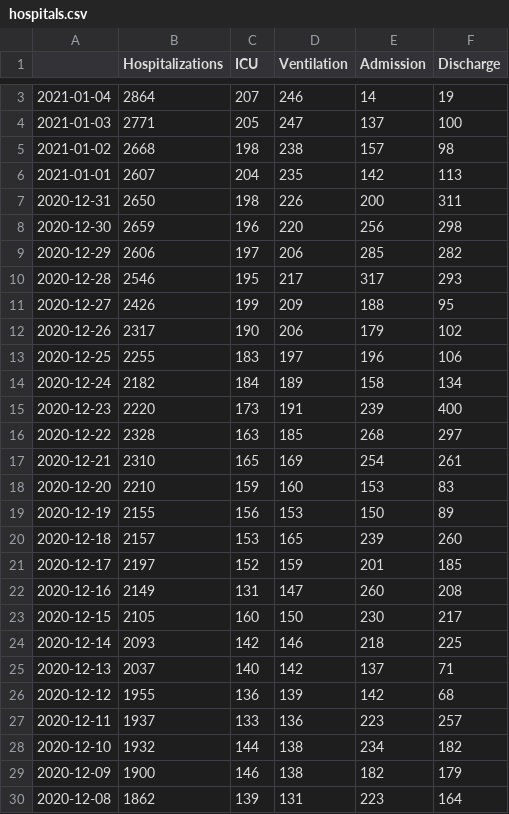
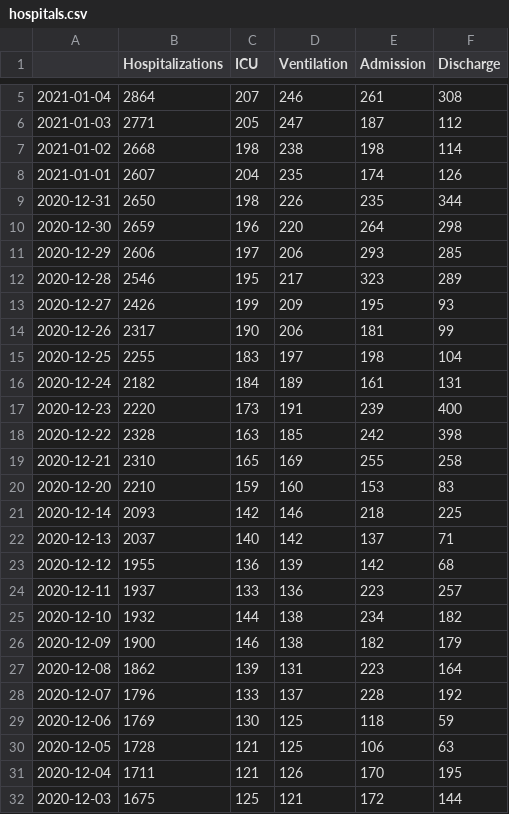
Before and after one commit to zuzancek/corona, a CSV file: SEIR_2_wave/data/hospitals.csv, drawn as a sheet; only a part is shown, gaps mark what is left out; the shorter side is filled out with more unchanged rows; the diff covers the shown part only.

```diff
--- a/SEIR_2_wave/data/hospitals.csv
+++ b/SEIR_2_wave/data/hospitals.csv
@@ -3,22 +5,17 @@
-2021-01-04,2864,207,246,14,19
-2021-01-03,2771,205,247,137,100
-2021-01-02,2668,198,238,157,98
-2021-01-01,2607,204,235,142,113
-2020-12-31,2650,198,226,200,311
-2020-12-30,2659,196,220,256,298
-2020-12-29,2606,197,206,285,282
-2020-12-28,2546,195,217,317,293
-2020-12-27,2426,199,209,188,95
-2020-12-26,2317,190,206,179,102
-2020-12-25,2255,183,197,196,106
-2020-12-24,2182,184,189,158,134
+2021-01-04,2864,207,246,261,308
+2021-01-03,2771,205,247,187,112
+2021-01-02,2668,198,238,198,114
+2021-01-01,2607,204,235,174,126
+2020-12-31,2650,198,226,235,344
+2020-12-30,2659,196,220,264,298
+2020-12-29,2606,197,206,293,285
+2020-12-28,2546,195,217,323,289
+2020-12-27,2426,199,209,195,93
+2020-12-26,2317,190,206,181,99
+2020-12-25,2255,183,197,198,104
+2020-12-24,2182,184,189,161,131
 2020-12-23,2220,173,191,239,400
-2020-12-22,2328,163,185,268,297
-2020-12-21,2310,165,169,254,261
+2020-12-22,2328,163,185,242,398
+2020-12-21,2310,165,169,255,258
 2020-12-20,2210,159,160,153,83
-2020-12-19,2155,156,153,150,89
-2020-12-18,2157,153,165,239,260
-2020-12-17,2197,152,159,201,185
-2020-12-16,2149,131,147,260,208
-2020-12-15,2105,160,150,230,217
 2020-12-14,2093,142,146,218,225
```
Also changed, not shown: 2 added rows and 2 edited cells elsewhere in this file, SEIR_2_wave/data/deaths.csv, SEIR_2_wave/data/korona_data.csv, 1 other file.
